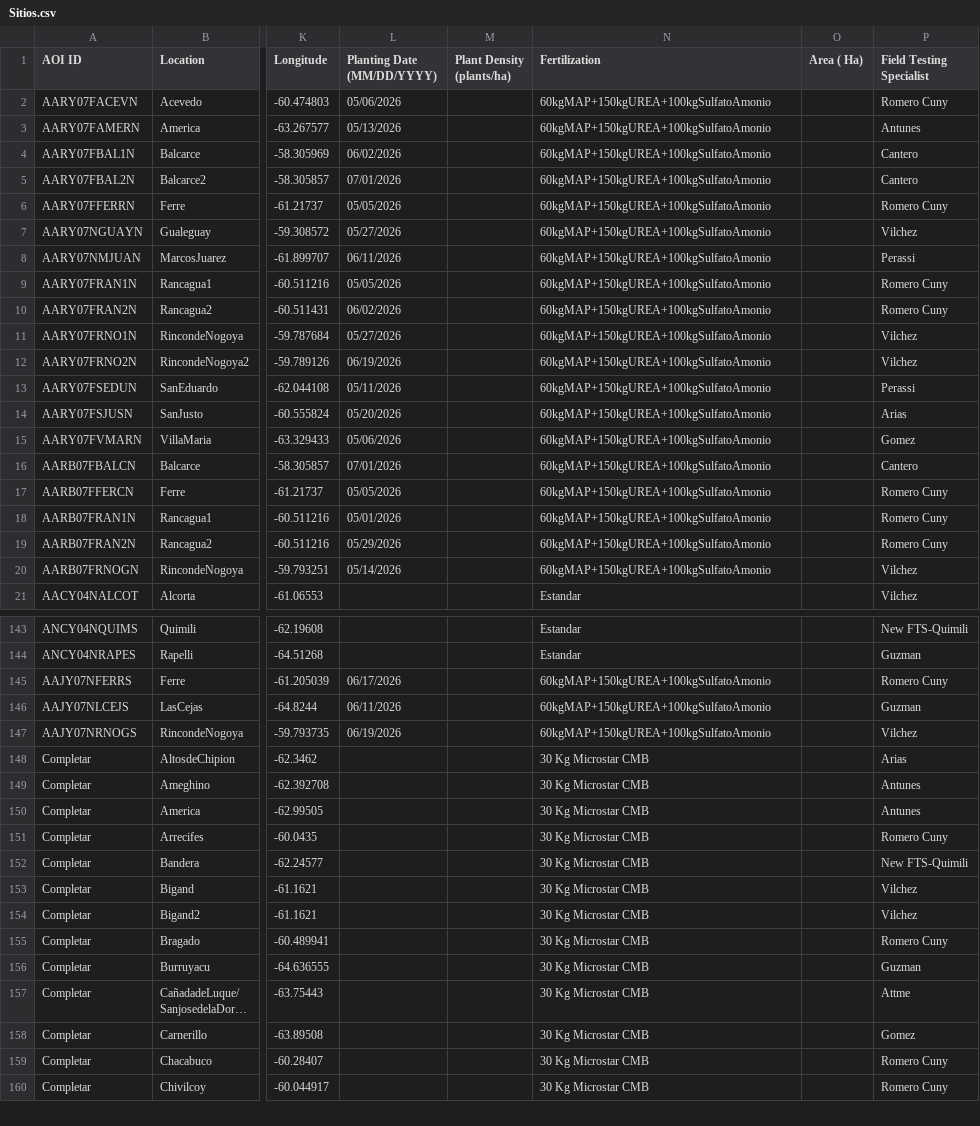
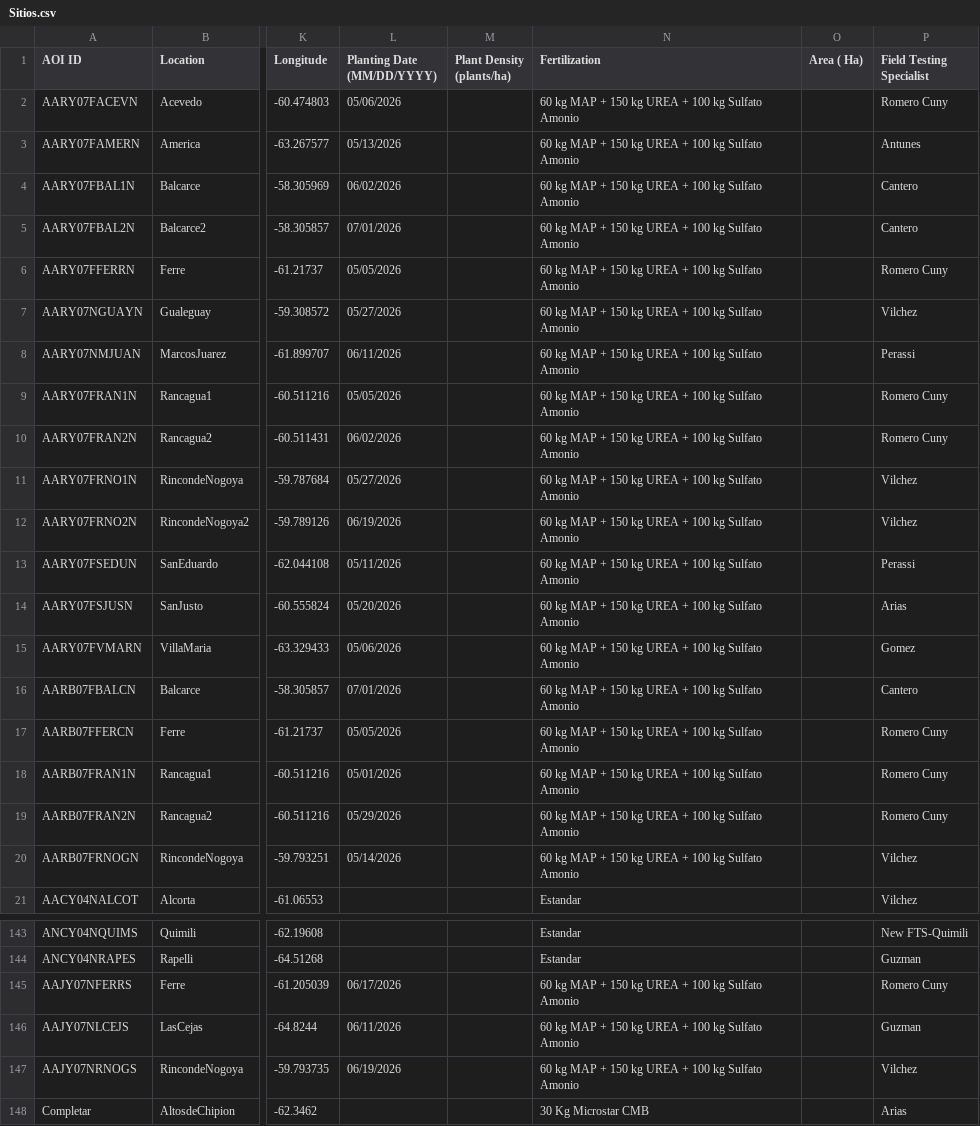
Before and after one commit to LAAR-TESTING-AR/field-trial-map, a CSV file: Sitios.csv, drawn as a sheet; only a part is shown, gaps mark what is left out; the shorter side is filled out with more unchanged rows; long unchanged cells end in …; the diff covers the shown part only; the diff names each change by its address in the sheet, - before the commit and + after, or states it on an @@ line.

Commit message:
Actualizacion automatica de Sitios.csv desde SharePoint

```diff
--- a/Sitios.csv
+++ b/Sitios.csv
-N2:N20 (Fertilization): 60kgMAP+150kgUREA+100kgSulfatoAmonio
+N2:N20 (Fertilization): 60 kg MAP + 150 kg UREA + 100 kg Sulfato Amonio
-N145:N147 (Fertilization): 60kgMAP+150kgUREA+100kgSulfatoAmonio
+N145:N147 (Fertilization): 60 kg MAP + 150 kg UREA + 100 kg Sulfato Amonio
```
Also changed, not shown: 34 edited cells elsewhere in this file.
